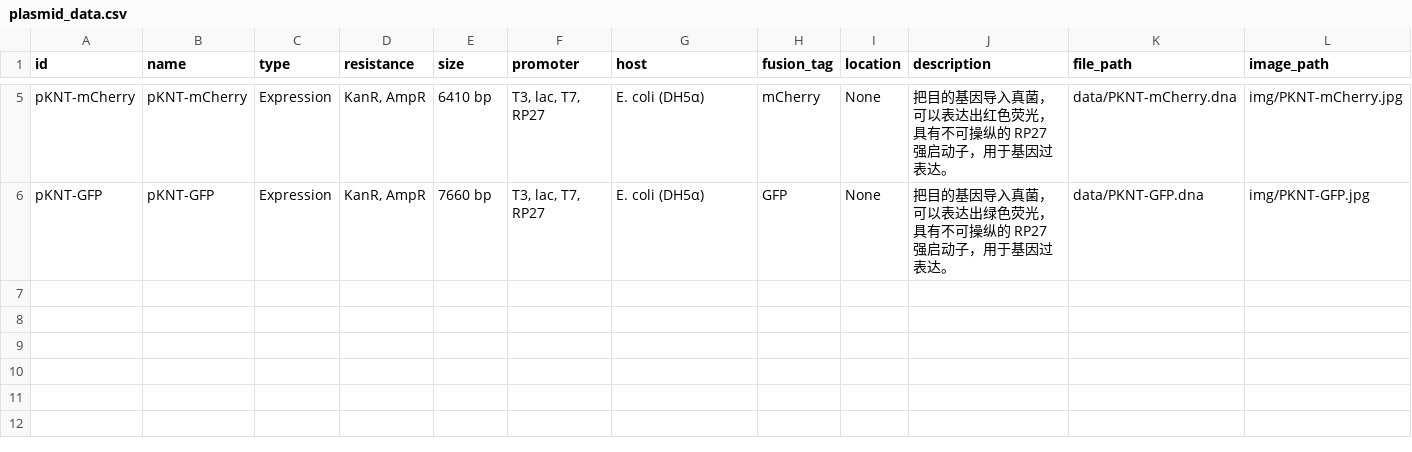
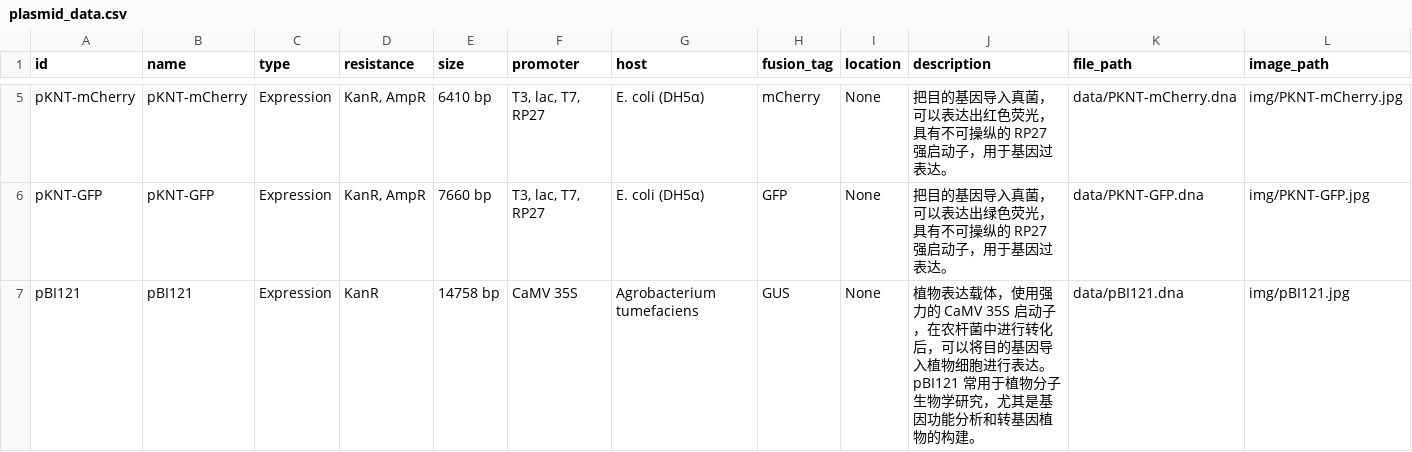
Before and after one commit to thzangaihao/thzangaihao.github.io, a CSV file: articles/resources/plasmid/plasmid_data.csv, drawn as a sheet; only a part is shown, gaps mark what is left out.

```diff
--- a/articles/resources/plasmid/plasmid_data.csv
+++ b/articles/resources/plasmid/plasmid_data.csv
@@ -6 +6,2 @@ pKNT-mCherry,pKNT-mCherry,Expression,"KanR, AmpR",6410 bp,"T3, lac, T7, RP27",E.
 pKNT-GFP,pKNT-GFP,Expression,"KanR, AmpR",7660 bp,"T3, lac, T7, RP27",E. coli (DH5α),GFP,None,把目的基因导入真菌，可以表达出绿色荧光，具有不可操纵的 RP27 强启动子，用于基因过表达。,data/PKNT-GFP.dna,img/PKNT-GFP.jpg
+pBI121,pBI121,Expression,KanR,14758 bp,CaMV 35S,Agrobacterium tumefaciens,GUS,None,植物表达载体，使用强力的 CaMV 35S 启动子，在农杆菌中进行转化后，可以将目的基因导入植物细胞进行表达。pBI121 常用于植物分子生物学研究，尤其是基因功能分析和转基因植物的构建。,data/pBI121.dna,img/pBI121.jpg
```
Also changed, not shown: articles/resources/color_card/color_card_data.csv, 4 other files.
